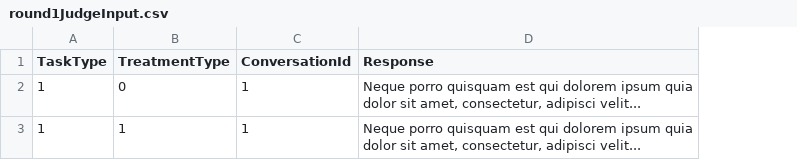
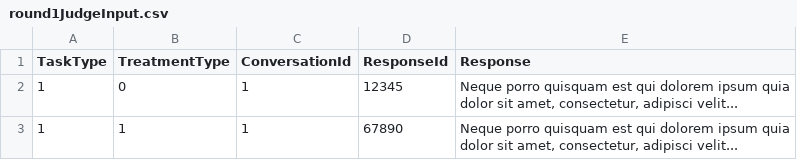
Before and after one commit to jinasuh/EQplant, a CSV file: taskinput/round1JudgeInput.csv, drawn as a sheet; the diff names each change by its address in the sheet, - before the commit and + after, or states it on an @@ line.

```diff
--- a/taskinput/round1JudgeInput.csv
+++ b/taskinput/round1JudgeInput.csv
+column D (ResponseId), rows 2-3: 12345 | 67890
```
Also changed, not shown: taskinput/round2JudgeInput.csv, taskinput/round2ResponseInput.csv, 10 other files.
